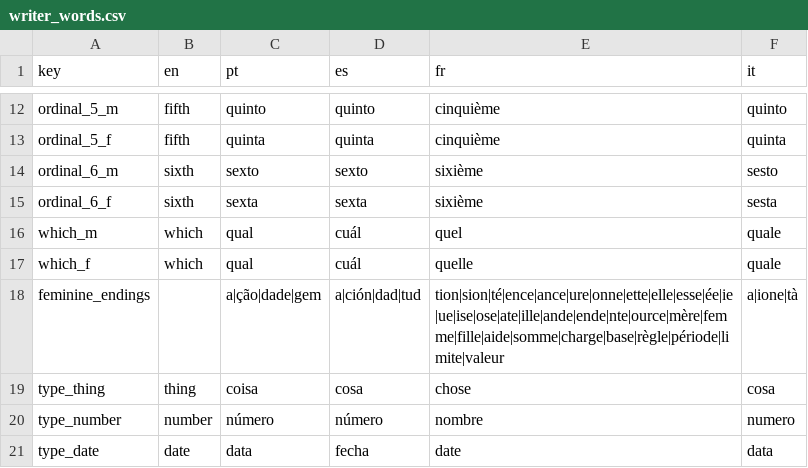
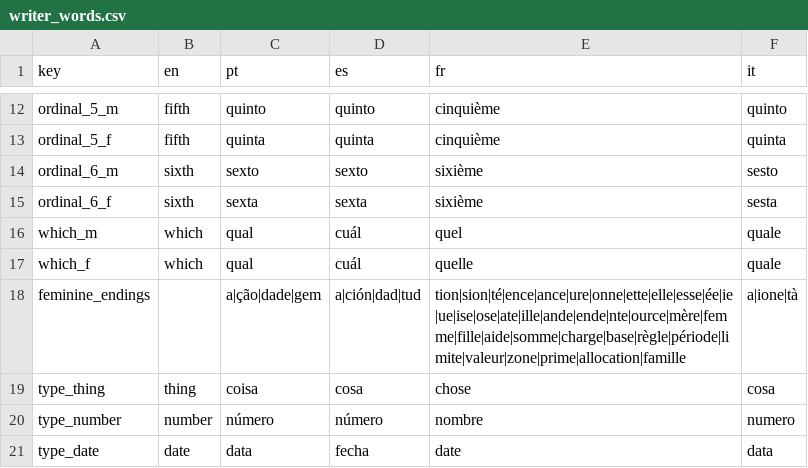
Before and after one commit to LogicalContractsOrg/LogicalEnglish2, a CSV file: i18n/writer_words.csv, drawn as a sheet; only a part is shown, gaps mark what is left out.

```diff
--- a/i18n/writer_words.csv
+++ b/i18n/writer_words.csv
@@ -17,3 +17,3 @@ which_m,which,qual,cuál,quel,quale
 which_f,which,qual,cuál,quelle,quale
-feminine_endings,,a|ção|dade|gem,a|ción|dad|tud,tion|sion|té|ence|ance|ure|onne|ette|elle|esse|ée|ie|ue|ise|ose|ate|ille|ande|ende|nte|ource|mère|femme|fille|aide|somme|charge|base|règle|période|limite|valeur,a|ione|tà
+feminine_endings,,a|ção|dade|gem,a|ción|dad|tud,tion|sion|té|ence|ance|ure|onne|ette|elle|esse|ée|ie|ue|ise|ose|ate|ille|ande|ende|nte|ource|mère|femme|fille|aide|somme|charge|base|règle|période|limite|valeur|zone|prime|allocation|famille,a|ione|tà
 type_thing,thing,coisa,cosa,chose,cosa
```
